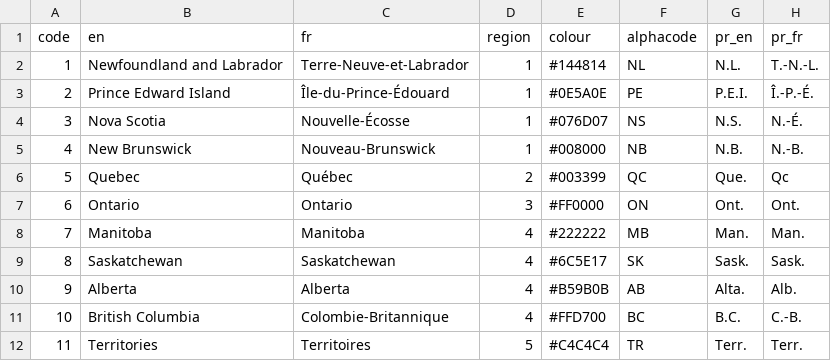
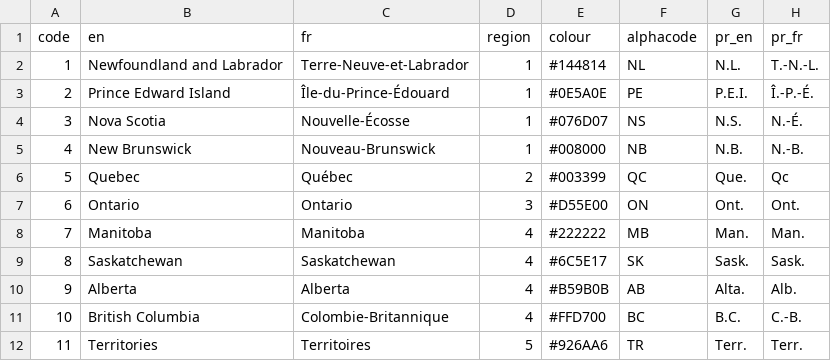
Before and after one commit to StatCan/dv-rais-longitudinal, a CSV file: data/mobility_matrix_metadata.csv, drawn as a sheet.

Commit message:
Colour change in the chord diagram for accessibility
To meet the accessibility guideline, some changes in colours used in the
chord diagram for `Interprovincial mobility origin and destination` was
recommended.

To avoid having green and red together for colour blindness, Ontario's
colour is changed to orange (#D55E00).
For a higher contrast, Territories' colour is changed to
darker(#926AA6).

```diff
--- a/data/mobility_matrix_metadata.csv
+++ b/data/mobility_matrix_metadata.csv
@@ -6,3 +6,3 @@ code,en,fr,region,colour,alphacode,pr_en,pr_fr
 5,Quebec,Québec,2,#003399,QC,Que.,Qc
-6,Ontario,Ontario,3,#FF0000,ON,Ont.,Ont.
+6,Ontario,Ontario,3,#D55E00,ON,Ont.,Ont.
 7,Manitoba,Manitoba,4,#222222,MB,Man.,Man.
@@ -11,2 +11,2 @@ code,en,fr,region,colour,alphacode,pr_en,pr_fr
 10,British Columbia,Colombie-Britannique,4,#FFD700,BC,B.C.,C.-B.
-11,Territories,Territoires,5,#C4C4C4,TR,Terr.,Terr.
+11,Territories,Territoires,5,#926AA6,TR,Terr.,Terr.
```
